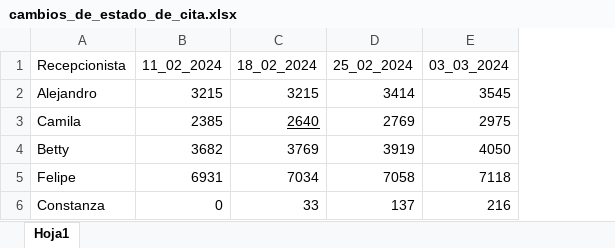
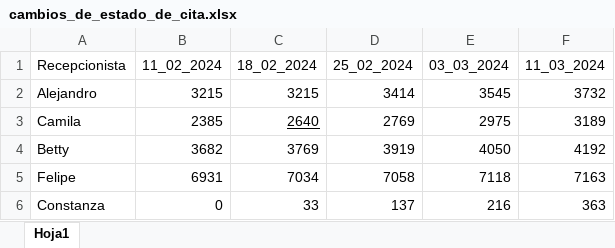
Before and after one commit to Felipeipe/estadistica_agendamientos, an Excel workbook: datos/cambios_de_estado_de_cita.xlsx, sheet Hoja1, drawn as a sheet; values as stored, in another font and other column widths than the file's, no borders; the diff names each change by its address in the sheet, - before the commit and + after, or states it on an @@ line.

Commit message:
se agregan los datos de agendamiento en los excel

```diff
--- a/datos/cambios_de_estado_de_cita.xlsx (sheet Hoja1)
+++ b/datos/cambios_de_estado_de_cita.xlsx (sheet Hoja1)
+column F (11_03_2024), rows 2-6: 3732 | 3189 | 4192 | 7163 | 363
```
Also changed, not shown: datos/citas_creadas.xlsx, datos/dias_trabajados.xlsx, 1 other file.
